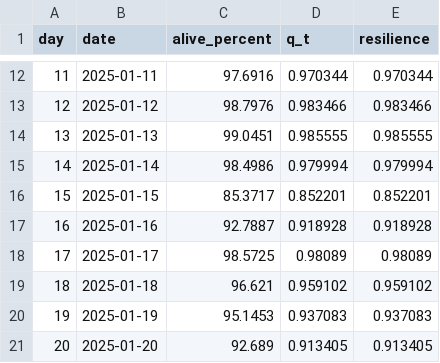
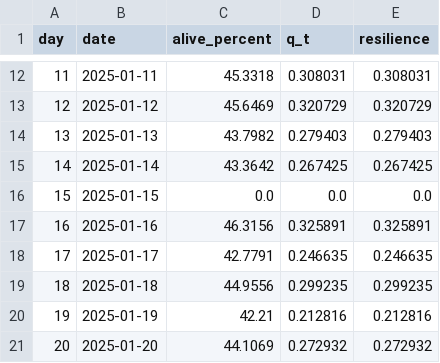
Before and after one commit to xinwei-zhuang/CSSS-simpleABM, a CSV file: outputs/norm_1/daily_metrics.csv, drawn as a sheet; only a part is shown, gaps mark what is left out; the diff covers the shown part only.

```diff
--- a/outputs/norm_1/daily_metrics.csv
+++ b/outputs/norm_1/daily_metrics.csv
@@ -12,10 +12,10 @@ day,date,alive_percent,q_t,resilience
-11,2025-01-11,97.6916,0.970344,0.970344
-12,2025-01-12,98.7976,0.983466,0.983466
-13,2025-01-13,99.0451,0.985555,0.985555
-14,2025-01-14,98.4986,0.979994,0.979994
-15,2025-01-15,85.3717,0.852201,0.852201
-16,2025-01-16,92.7887,0.918928,0.918928
-17,2025-01-17,98.5725,0.98089,0.98089
-18,2025-01-18,96.621,0.959102,0.959102
-19,2025-01-19,95.1453,0.937083,0.937083
-20,2025-01-20,92.689,0.913405,0.913405
+11,2025-01-11,45.3318,0.308031,0.308031
+12,2025-01-12,45.6469,0.320729,0.320729
+13,2025-01-13,43.7982,0.279403,0.279403
+14,2025-01-14,43.3642,0.267425,0.267425
+15,2025-01-15,0.0,0.0,0.0
+16,2025-01-16,46.3156,0.325891,0.325891
+17,2025-01-17,42.7791,0.246635,0.246635
+18,2025-01-18,44.9556,0.299235,0.299235
+19,2025-01-19,42.21,0.212816,0.212816
+20,2025-01-20,44.1069,0.272932,0.272932
```
Also changed, not shown: 60 edited cells elsewhere in this file, outputs/comparison.csv, outputs/norm_0/agents_final.csv, 11 other files.
